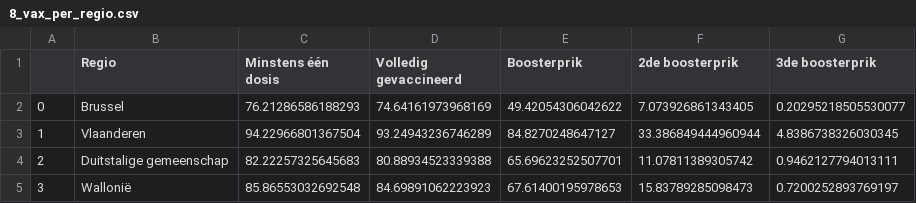
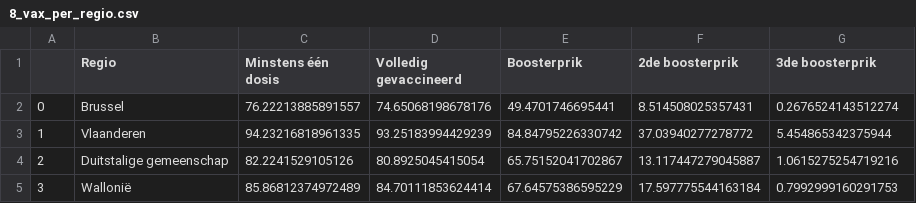
Before and after one commit to journinho/covid-19-dashboard-sciensano-2.0, a CSV file: 8_vax_per_regio.csv, drawn as a sheet.

```diff
--- a/8_vax_per_regio.csv
+++ b/8_vax_per_regio.csv
@@ -1,5 +1,5 @@
 ,Regio,Minstens één dosis,Volledig gevaccineerd,Boosterprik,2de boosterprik,3de boosterprik
-0,Brussel,76.21286586188293,74.64161973968169,49.42054306042622,7.073926861343405,0.20295218505530077
-1,Vlaanderen,94.22966801367504,93.24943236746289,84.8270248647127,33.386849444960944,4.8386738326030345
-2,Duitstalige gemeenschap,82.22257325645683,80.88934523339388,65.69623252507701,11.07811389305742,0.9462127794013111
-3,Wallonië,85.86553032692548,84.69891062223923,67.61400195978653,15.83789285098473,0.7200252893769197
+0,Brussel,76.22213885891557,74.65068198678176,49.4701746695441,8.514508025357431,0.2676524143512274
+1,Vlaanderen,94.23216818961335,93.25183994429239,84.84795226330742,37.03940277278772,5.454865342375944
+2,Duitstalige gemeenschap,82.2241529105126,80.8925045415054,65.75152041702867,13.117447279045887,1.0615275254719216
+3,Wallonië,85.86812374972489,84.70111853624414,67.64575386595229,17.597775544163184,0.7992999160291753
```
Also changed, not shown: 6_vaccinatiedekking_volwassenen.csv, 7_vaccinatiedekking_totale_bevolking.csv, 1 other file.
